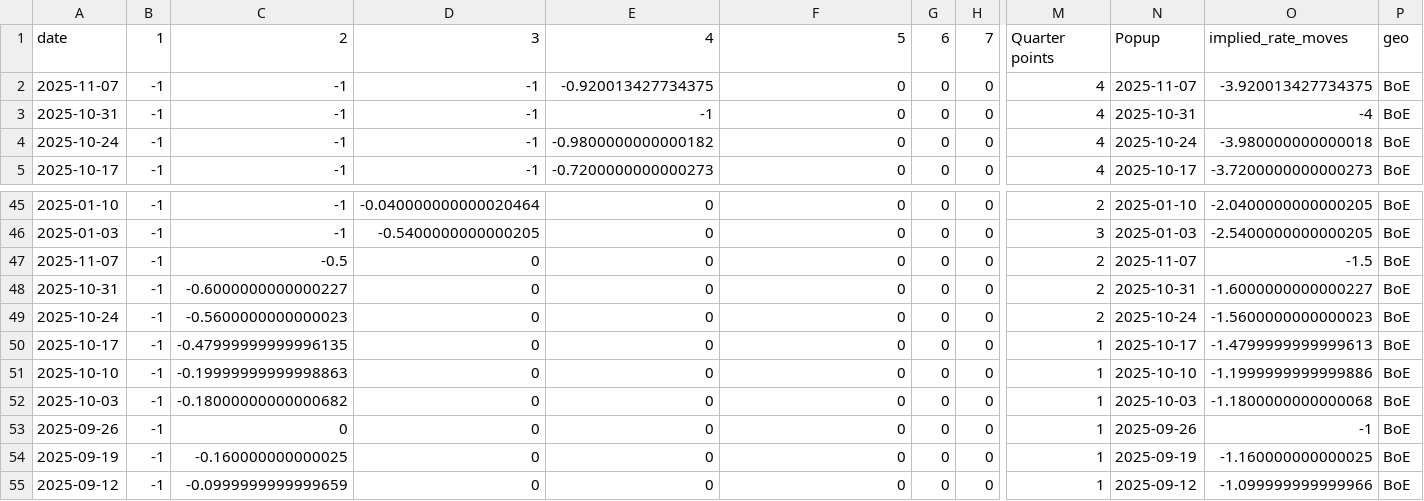
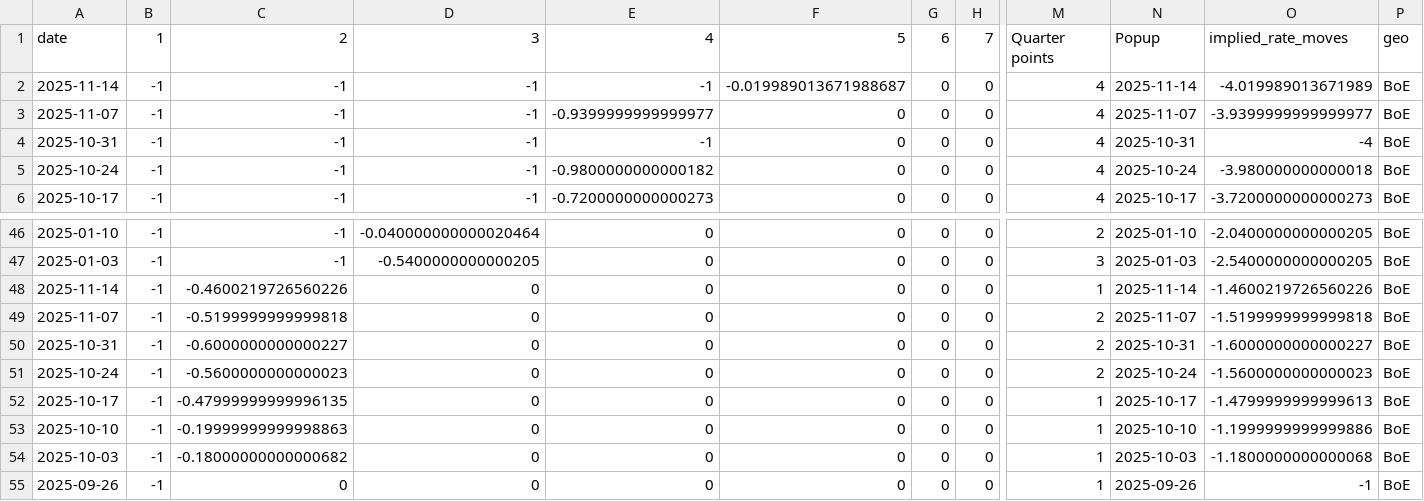
Before and after one commit to jhsuss/ft-monetary-policy-radar, a CSV file: data/flourish-implied_rate_moves-BoE.csv, drawn as a sheet; only a part is shown, gaps mark what is left out; the shorter side is filled out with more unchanged rows; addresses are those after the commit; rows hold the shown columns only; the diff names each change by its address in the sheet, - before the commit and + after, or states it on an @@ line.

```diff
--- a/data/flourish-implied_rate_moves-BoE.csv
+++ b/data/flourish-implied_rate_moves-BoE.csv
+row 2: 2025-11-14 | -1 | -1 | -1 | -1 | -0.019989013671988687 | 0 | 0 | 4 | 2025-11-14 | -4.019989013671989 | BoE
-E3: -0.920013427734375
+E3: -0.9399999999999977
-O3: -3.920013427734375
+O3: -3.9399999999999977
+row 48: 2025-11-14 | -1 | -0.4600219726560226 | 0 | 0 | 0 | 0 | 0 | 1 | 2025-11-14 | -1.4600219726560226 | BoE
-C49: -0.5
+C49: -0.5199999999999818
-O49: -1.5
+O49: -1.5199999999999818
```
Also changed, not shown: data/flourish-implied_rate_moves-BoJ.csv, data/flourish-implied_rate_moves-ecb.csv, 2 other files.
